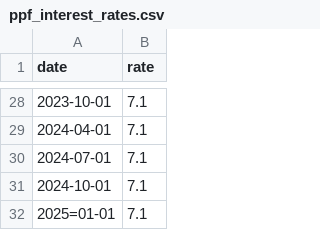
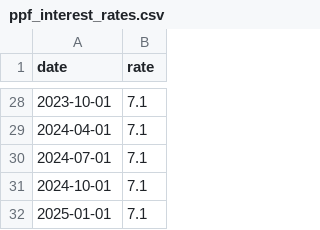
Before and after one commit to tomelam/PortfolioAnalyzer, a CSV file: data/ppf_interest_rates.csv, drawn as a sheet; only a part is shown, gaps mark what is left out.

```diff
--- a/data/ppf_interest_rates.csv
+++ b/data/ppf_interest_rates.csv
@@ -31,2 +31,2 @@ date,rate
 2024-10-01,7.1
-2025=01-01,7.1
+2025-01-01,7.1
```
Also changed, not shown: 13 other files.
